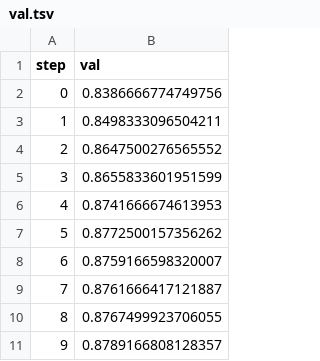
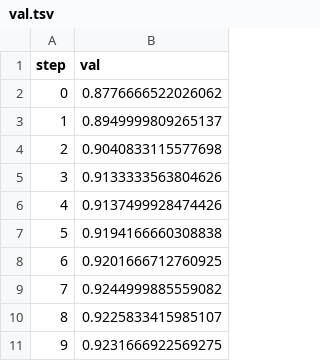
Before and after one commit to m-loay/fashion-mnist-mlops, a TSV file: dvclive/plots/metrics/accuracy/val.tsv, drawn as a sheet.

```diff
--- a/dvclive/plots/metrics/accuracy/val.tsv
+++ b/dvclive/plots/metrics/accuracy/val.tsv
@@ -1,11 +1,11 @@
 step	val
-0	0.8386666774749756
-1	0.8498333096504211
-2	0.8647500276565552
-3	0.8655833601951599
-4	0.8741666674613953
-5	0.8772500157356262
-6	0.8759166598320007
-7	0.8761666417121887
-8	0.8767499923706055
-9	0.8789166808128357
+0	0.8776666522026062
+1	0.8949999809265137
+2	0.9040833115577698
+3	0.9133333563804626
+4	0.9137499928474426
+5	0.9194166660308838
+6	0.9201666712760925
+7	0.9244999885559082
+8	0.9225833415985107
+9	0.9231666922569275
```
Also changed, not shown: dvclive/plots/metrics/accuracy/train.tsv, dvclive/plots/metrics/loss/train.tsv, 10 other files.
